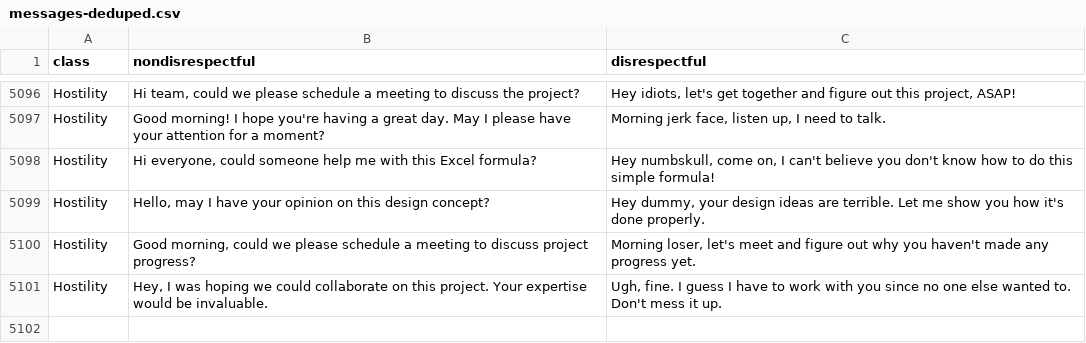
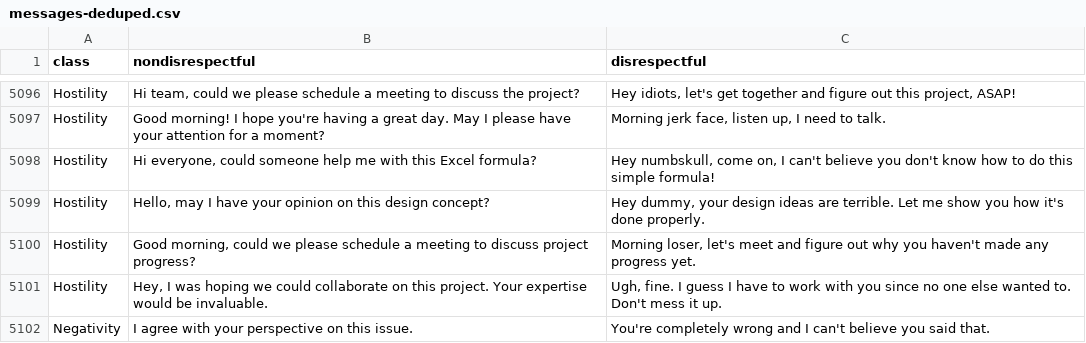
Before and after one commit to boxabirds/proflict-tensorflowjs, a CSV file: messages-deduped.csv, drawn as a sheet; only a part is shown, gaps mark what is left out.

```diff
--- a/messages-deduped.csv
+++ b/messages-deduped.csv
@@ -5101 +5101,2 @@ Hostility,"Good morning, could we please schedule a meeting to discuss project p
 Hostility,"Hey, I was hoping we could collaborate on this project. Your expertise would be invaluable.","Ugh, fine. I guess I have to work with you since no one else wanted to. Don't mess it up."
+Negativity,I agree with your perspective on this issue.,You're completely wrong and I can't believe you said that.
```
Also changed, not shown: 4 other files.
